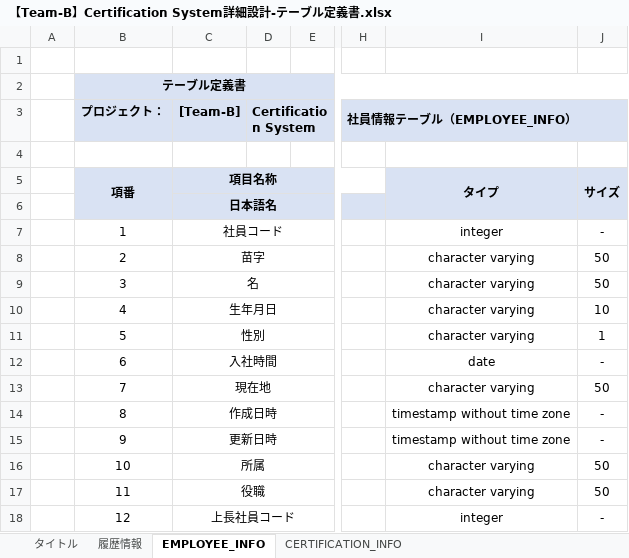
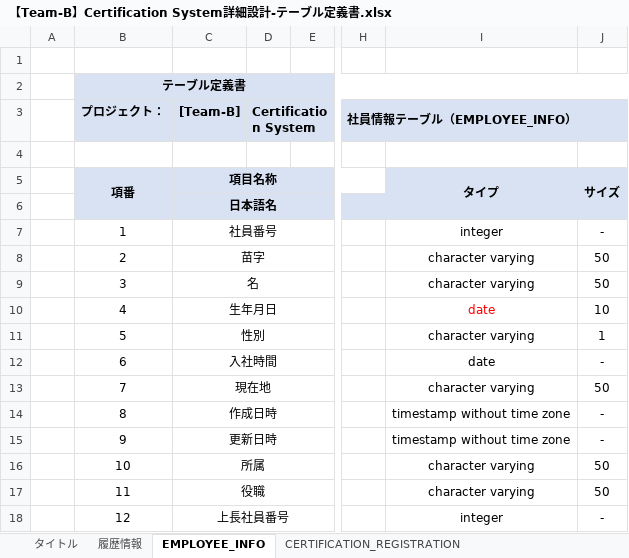
Before and after one commit to IotaTech-Info/certificate-online, an Excel workbook: doc/30_詳細設計/02_DB系/【Team-B】Certification System詳細設計-テーブル定義書.xlsx, sheet EMPLOYEE_INFO, drawn as a sheet; only a part is shown, gaps mark what is left out; values as stored, in another font and other column widths than the file's, no borders; the diff names each change by its address in the sheet, - before the commit and + after, or states it on an @@ line.

```diff
--- a/doc/30_詳細設計/02_DB系/【Team-B】Certification System詳細設計-テーブル定義書.xlsx (sheet EMPLOYEE_INFO)
+++ b/doc/30_詳細設計/02_DB系/【Team-B】Certification System詳細設計-テーブル定義書.xlsx (sheet EMPLOYEE_INFO)
-C7 ([Team-B]): 社員コード
+C7 ([Team-B]): 社員番号
-I10: character varying
+I10: date
-I10 text colour: black
+I10 text colour: #FF0000
-C18 ([Team-B]): 上長社員コード
+C18 ([Team-B]): 上長社員番号
```
Also changed, not shown: sheet CERTIFICATION_REGISTRATION, sheet CERTIFICATION_INFO, sheet EVENT, sheet LOGIN, other sheet tabs.
